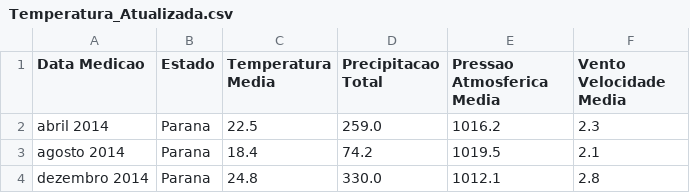
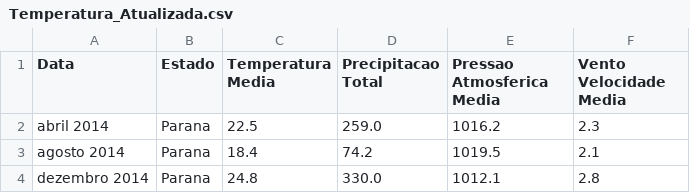
Before and after one commit to Arthur99Silva/Min-de-dados, a CSV file: BasesTP_Sul/Temperatura_Atualizada.csv, drawn as a sheet; only a part is shown.

```diff
--- a/BasesTP_Sul/Temperatura_Atualizada.csv
+++ b/BasesTP_Sul/Temperatura_Atualizada.csv
@@ -1,2 +1,2 @@
-Data Medicao,Estado,Temperatura Media,Precipitacao Total,Pressao Atmosferica Media,Vento Velocidade Media
+Data,Estado,Temperatura Media,Precipitacao Total,Pressao Atmosferica Media,Vento Velocidade Media
 abril 2014, Parana,22.5,259.0,1016.2,2.3
```
Also changed, not shown: BasesTP_Sul/Dados_Unificados.csv, 1 other file.
